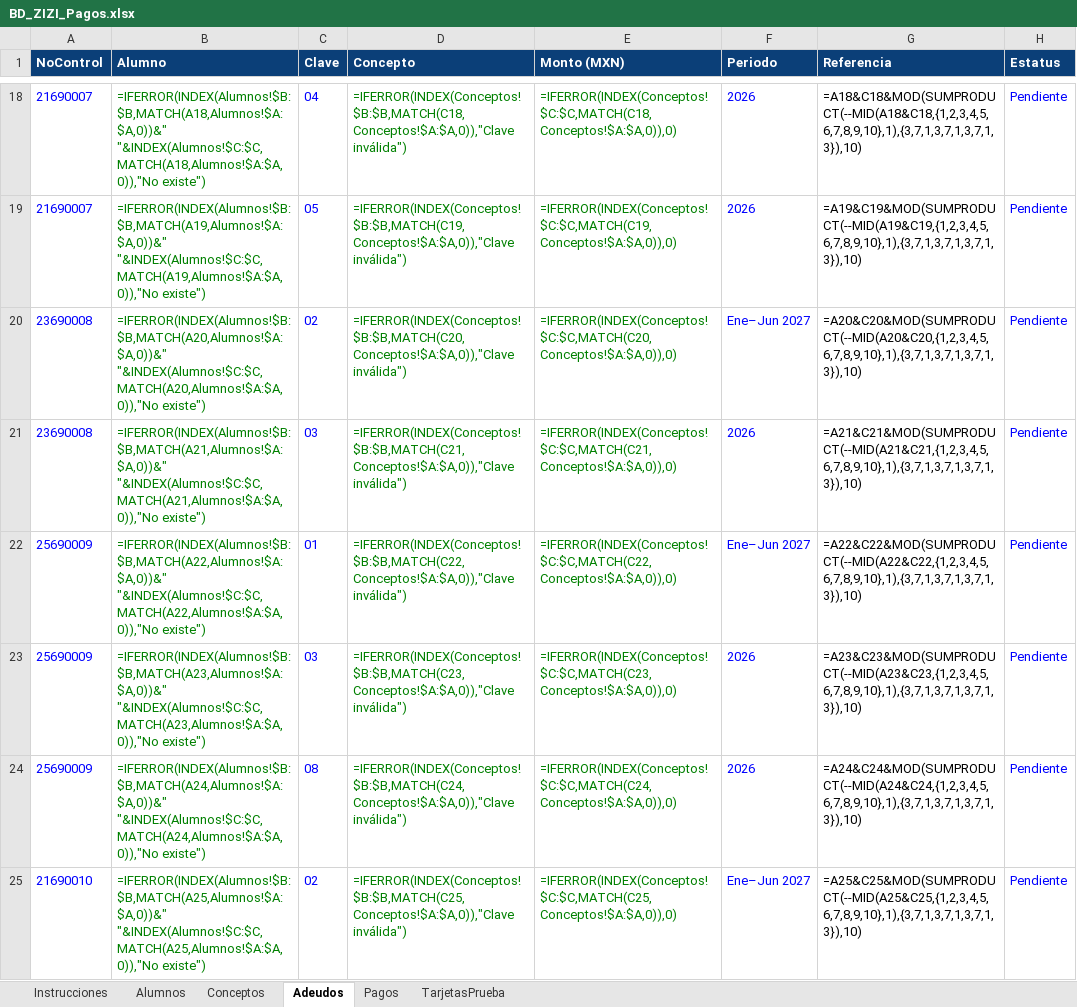
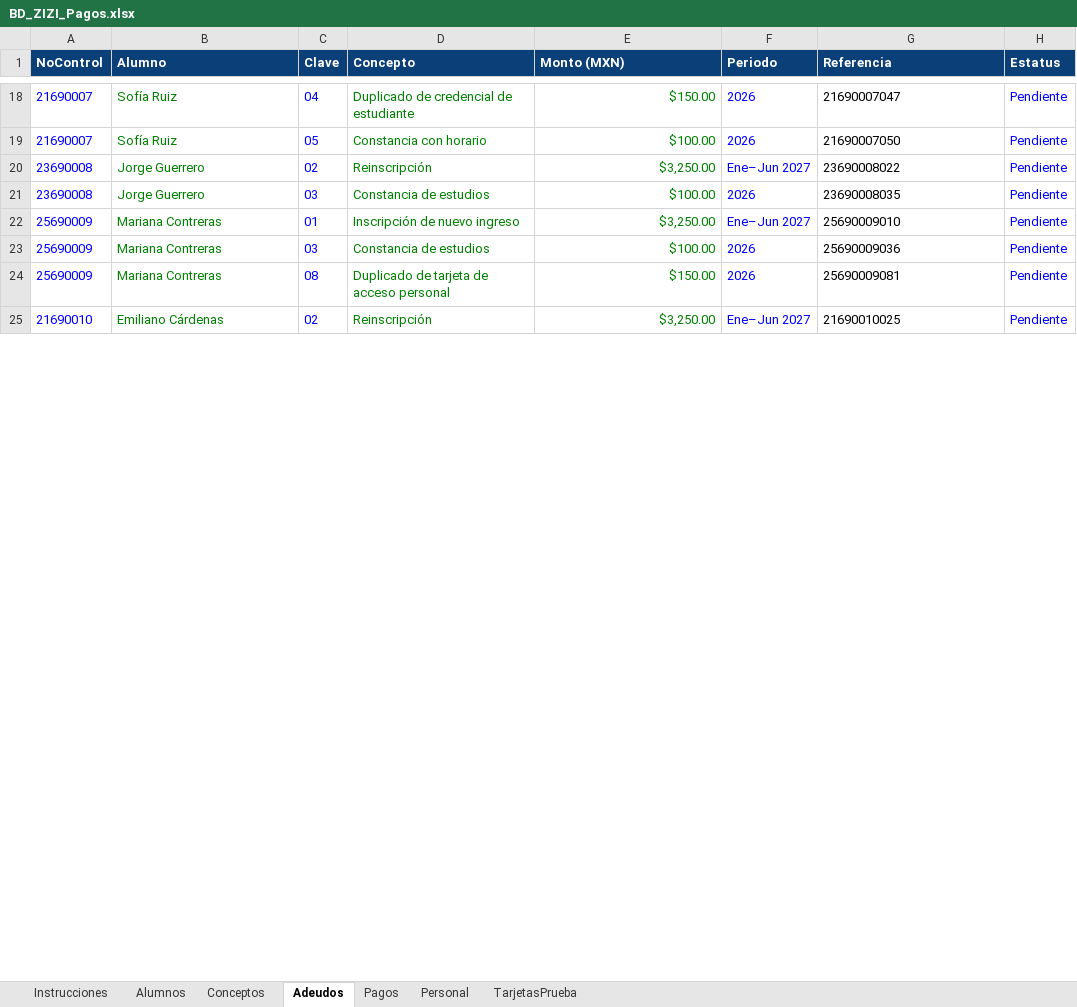
Before and after one commit to LINK0N1/Automatizaci-n-de-Pagos-Tec-Matehuala, an Excel workbook: Web/BD_ZIZI_Pagos.xlsx, sheet Adeudos, drawn as a sheet; only a part is shown, gaps mark what is left out; values as stored, in another font and other column widths than the file's, no borders; formulas without a stored value are shown as written; the diff covers the shown part only; the diff names each change by its address in the sheet, - before the commit and + after, or states it on an @@ line.

```diff
--- a/Web/BD_ZIZI_Pagos.xlsx (sheet Adeudos)
+++ b/Web/BD_ZIZI_Pagos.xlsx (sheet Adeudos)
+sheet tab: Personal
-B18 (Alumno): =IFERROR(INDEX(Alumnos!$B:$B,MATCH(A18,Alumnos!$A:$A,0))&" "&INDEX(Alumnos!$C:$C,MATCH(A18,Alumnos!$A:$A,0)),"No existe")
+B18 (Alumno): Sofía Ruiz
-D18 (Concepto): =IFERROR(INDEX(Conceptos!$B:$B,MATCH(C18,Conceptos!$A:$A,0)),"Clave inválida")
+D18 (Concepto): Duplicado de credencial de estudiante
-E18 (Monto (MXN)): =IFERROR(INDEX(Conceptos!$C:$C,MATCH(C18,Conceptos!$A:$A,0)),0)
+E18 (Monto (MXN)): $150.00
-G18 (Referencia): =A18&C18&MOD(SUMPRODUCT(--MID(A18&C18,{1,2,3,4,5,6,7,8,9,10},1),{3,7,1,3,7,1,3,7,1,3}),10)
+G18 (Referencia): 21690007047
-B19 (Alumno): =IFERROR(INDEX(Alumnos!$B:$B,MATCH(A19,Alumnos!$A:$A,0))&" "&INDEX(Alumnos!$C:$C,MATCH(A19,Alumnos!$A:$A,0)),"No existe")
+B19 (Alumno): Sofía Ruiz
-D19 (Concepto): =IFERROR(INDEX(Conceptos!$B:$B,MATCH(C19,Conceptos!$A:$A,0)),"Clave inválida")
+D19 (Concepto): Constancia con horario
-E19 (Monto (MXN)): =IFERROR(INDEX(Conceptos!$C:$C,MATCH(C19,Conceptos!$A:$A,0)),0)
+E19 (Monto (MXN)): $100.00
-G19 (Referencia): =A19&C19&MOD(SUMPRODUCT(--MID(A19&C19,{1,2,3,4,5,6,7,8,9,10},1),{3,7,1,3,7,1,3,7,1,3}),10)
+G19 (Referencia): 21690007050
-B20 (Alumno): =IFERROR(INDEX(Alumnos!$B:$B,MATCH(A20,Alumnos!$A:$A,0))&" "&INDEX(Alumnos!$C:$C,MATCH(A20,Alumnos!$A:$A,0)),"No existe")
+B20 (Alumno): Jorge Guerrero
-D20 (Concepto): =IFERROR(INDEX(Conceptos!$B:$B,MATCH(C20,Conceptos!$A:$A,0)),"Clave inválida")
+D20 (Concepto): Reinscripción
-E20 (Monto (MXN)): =IFERROR(INDEX(Conceptos!$C:$C,MATCH(C20,Conceptos!$A:$A,0)),0)
+E20 (Monto (MXN)): $3,250.00
-G20 (Referencia): =A20&C20&MOD(SUMPRODUCT(--MID(A20&C20,{1,2,3,4,5,6,7,8,9,10},1),{3,7,1,3,7,1,3,7,1,3}),10)
+G20 (Referencia): 23690008022
-B21 (Alumno): =IFERROR(INDEX(Alumnos!$B:$B,MATCH(A21,Alumnos!$A:$A,0))&" "&INDEX(Alumnos!$C:$C,MATCH(A21,Alumnos!$A:$A,0)),"No existe")
+B21 (Alumno): Jorge Guerrero
-D21 (Concepto): =IFERROR(INDEX(Conceptos!$B:$B,MATCH(C21,Conceptos!$A:$A,0)),"Clave inválida")
+D21 (Concepto): Constancia de estudios
-E21 (Monto (MXN)): =IFERROR(INDEX(Conceptos!$C:$C,MATCH(C21,Conceptos!$A:$A,0)),0)
+E21 (Monto (MXN)): $100.00
-G21 (Referencia): =A21&C21&MOD(SUMPRODUCT(--MID(A21&C21,{1,2,3,4,5,6,7,8,9,10},1),{3,7,1,3,7,1,3,7,1,3}),10)
+G21 (Referencia): 23690008035
-B22 (Alumno): =IFERROR(INDEX(Alumnos!$B:$B,MATCH(A22,Alumnos!$A:$A,0))&" "&INDEX(Alumnos!$C:$C,MATCH(A22,Alumnos!$A:$A,0)),"No existe")
+B22 (Alumno): Mariana Contreras
-D22 (Concepto): =IFERROR(INDEX(Conceptos!$B:$B,MATCH(C22,Conceptos!$A:$A,0)),"Clave inválida")
+D22 (Concepto): Inscripción de nuevo ingreso
-E22 (Monto (MXN)): =IFERROR(INDEX(Conceptos!$C:$C,MATCH(C22,Conceptos!$A:$A,0)),0)
+E22 (Monto (MXN)): $3,250.00
-G22 (Referencia): =A22&C22&MOD(SUMPRODUCT(--MID(A22&C22,{1,2,3,4,5,6,7,8,9,10},1),{3,7,1,3,7,1,3,7,1,3}),10)
+G22 (Referencia): 25690009010
-B23 (Alumno): =IFERROR(INDEX(Alumnos!$B:$B,MATCH(A23,Alumnos!$A:$A,0))&" "&INDEX(Alumnos!$C:$C,MATCH(A23,Alumnos!$A:$A,0)),"No existe")
+B23 (Alumno): Mariana Contreras
-D23 (Concepto): =IFERROR(INDEX(Conceptos!$B:$B,MATCH(C23,Conceptos!$A:$A,0)),"Clave inválida")
+D23 (Concepto): Constancia de estudios
-E23 (Monto (MXN)): =IFERROR(INDEX(Conceptos!$C:$C,MATCH(C23,Conceptos!$A:$A,0)),0)
+E23 (Monto (MXN)): $100.00
-G23 (Referencia): =A23&C23&MOD(SUMPRODUCT(--MID(A23&C23,{1,2,3,4,5,6,7,8,9,10},1),{3,7,1,3,7,1,3,7,1,3}),10)
+G23 (Referencia): 25690009036
-B24 (Alumno): =IFERROR(INDEX(Alumnos!$B:$B,MATCH(A24,Alumnos!$A:$A,0))&" "&INDEX(Alumnos!$C:$C,MATCH(A24,Alumnos!$A:$A,0)),"No existe")
+B24 (Alumno): Mariana Contreras
-D24 (Concepto): =IFERROR(INDEX(Conceptos!$B:$B,MATCH(C24,Conceptos!$A:$A,0)),"Clave inválida")
+D24 (Concepto): Duplicado de tarjeta de acceso personal
-E24 (Monto (MXN)): =IFERROR(INDEX(Conceptos!$C:$C,MATCH(C24,Conceptos!$A:$A,0)),0)
+E24 (Monto (MXN)): $150.00
-G24 (Referencia): =A24&C24&MOD(SUMPRODUCT(--MID(A24&C24,{1,2,3,4,5,6,7,8,9,10},1),{3,7,1,3,7,1,3,7,1,3}),10)
+G24 (Referencia): 25690009081
-B25 (Alumno): =IFERROR(INDEX(Alumnos!$B:$B,MATCH(A25,Alumnos!$A:$A,0))&" "&INDEX(Alumnos!$C:$C,MATCH(A25,Alumnos!$A:$A,0)),"No existe")
+B25 (Alumno): Emiliano Cárdenas
-D25 (Concepto): =IFERROR(INDEX(Conceptos!$B:$B,MATCH(C25,Conceptos!$A:$A,0)),"Clave inválida")
+D25 (Concepto): Reinscripción
-E25 (Monto (MXN)): =IFERROR(INDEX(Conceptos!$C:$C,MATCH(C25,Conceptos!$A:$A,0)),0)
+E25 (Monto (MXN)): $3,250.00
-G25 (Referencia): =A25&C25&MOD(SUMPRODUCT(--MID(A25&C25,{1,2,3,4,5,6,7,8,9,10},1),{3,7,1,3,7,1,3,7,1,3}),10)
+G25 (Referencia): 21690010025
```
Also changed, not shown: 156 edited cells elsewhere in this sheet, sheet Alumnos, sheet Instrucciones, 1 other file.
